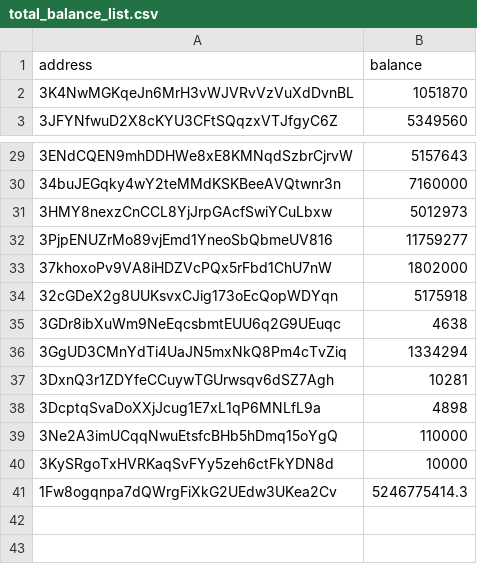
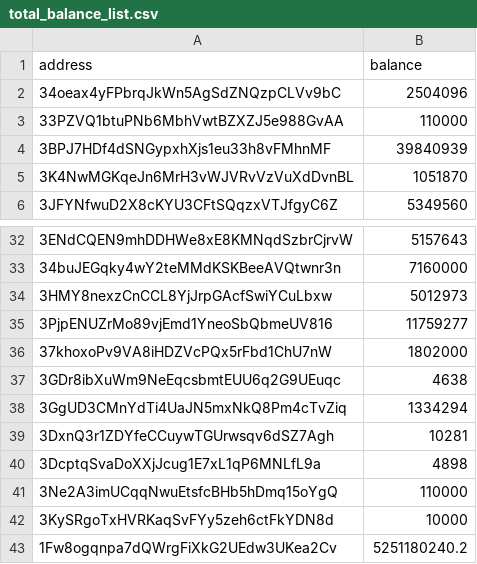
Before and after one commit to salimcansatici/libreAudit, a CSV file: datas/total_balance_list.csv, drawn as a sheet; only a part is shown, gaps mark what is left out.

```diff
--- a/datas/total_balance_list.csv
+++ b/datas/total_balance_list.csv
@@ -1,2 +1,5 @@
 address,balance
+34oeax4yFPbrqJkWn5AgSdZNQzpCLVv9bC,2504096
+33PZVQ1btuPNb6MbhVwtBZXZJ5e988GvAA,110000
+3BPJ7HDf4dSNGypxhXjs1eu33h8vFMhnMF,39840939
 3K4NwMGKqeJn6MrH3vWJVRvVzVuXdDvnBL,1051870
@@ -33,3 +36,2 @@ address,balance
 37khoxoPv9VA8iHDZVcPQx5rFbd1ChU7nW,1802000
-32cGDeX2g8UUKsvxCJig173oEcQopWDYqn,5175918
 3GDr8ibXuWm9NeEqcsbmtEUU6q2G9UEuqc,4638
@@ -40,2 +42,2 @@ address,balance
 3KySRgoTxHVRKaqSvFYy5zeh6ctFkYDN8d,10000
-1Fw8ogqnpa7dQWrgFiXkG2UEdw3UKea2Cv,5246775414.3
+1Fw8ogqnpa7dQWrgFiXkG2UEdw3UKea2Cv,5251180240.2
```
Also changed, not shown: 1 other file.
